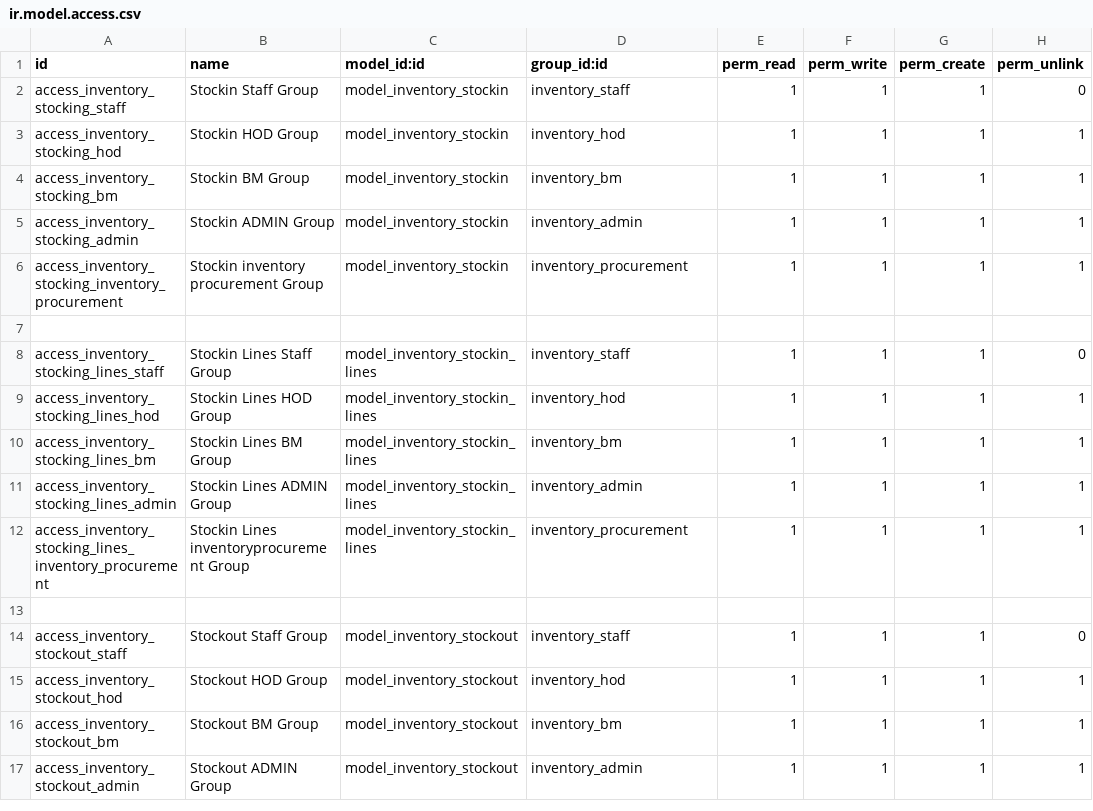
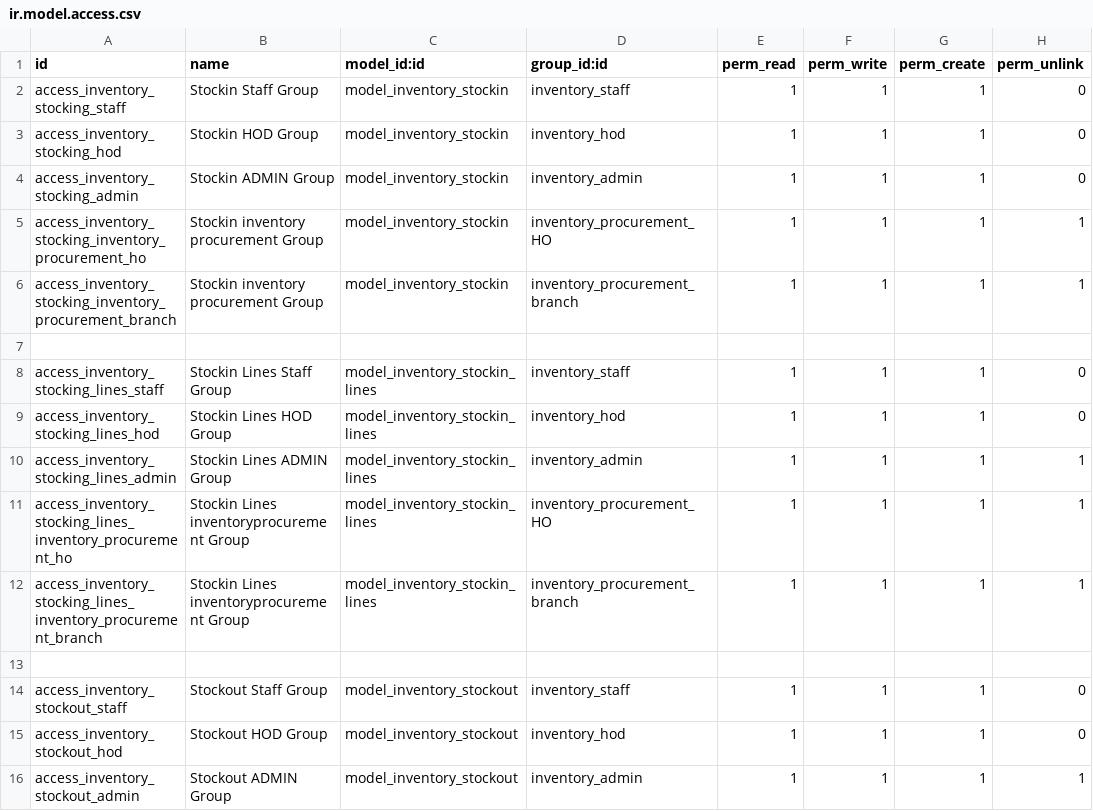
Before and after one commit to loomoni/GNTz, a CSV file: custom_inventory/security/ir.model.access.csv, drawn as a sheet; only a part is shown; the diff covers the shown part only.

Commit message:
inventory done

```diff
--- a/custom_inventory/security/ir.model.access.csv
+++ b/custom_inventory/security/ir.model.access.csv
@@ -2,16 +2,15 @@ id,name,model_id:id,group_id:id,perm_read,perm_write,perm_create,perm_unlink
 access_inventory_stocking_staff,Stockin Staff Group,model_inventory_stockin,inventory_staff,1,1,1,0
-access_inventory_stocking_hod,Stockin HOD Group,model_inventory_stockin,inventory_hod,1,1,1,1
-access_inventory_stocking_bm,Stockin BM Group,model_inventory_stockin,inventory_bm,1,1,1,1
-access_inventory_stocking_admin,Stockin ADMIN Group,model_inventory_stockin,inventory_admin,1,1,1,1
-access_inventory_stocking_inventory_procurement,Stockin inventory procurement Group,model_inventory_stockin,inventory_procurement,1,1,1,1
+access_inventory_stocking_hod,Stockin HOD Group,model_inventory_stockin,inventory_hod,1,1,1,0
+access_inventory_stocking_admin,Stockin ADMIN Group,model_inventory_stockin,inventory_admin,1,1,1,0
+access_inventory_stocking_inventory_procurement_ho,Stockin inventory procurement Group,model_inventory_stockin,inventory_procurement_HO,1,1,1,1
+access_inventory_stocking_inventory_procurement_branch,Stockin inventory procurement Group,model_inventory_stockin,inventory_procurement_branch,1,1,1,1
 
 access_inventory_stocking_lines_staff,Stockin Lines Staff Group,model_inventory_stockin_lines,inventory_staff,1,1,1,0
-access_inventory_stocking_lines_hod,Stockin Lines HOD Group,model_inventory_stockin_lines,inventory_hod,1,1,1,1
-access_inventory_stocking_lines_bm,Stockin Lines BM Group,model_inventory_stockin_lines,inventory_bm,1,1,1,1
+access_inventory_stocking_lines_hod,Stockin Lines HOD Group,model_inventory_stockin_lines,inventory_hod,1,1,1,0
 access_inventory_stocking_lines_admin,Stockin Lines ADMIN Group,model_inventory_stockin_lines,inventory_admin,1,1,1,1
-access_inventory_stocking_lines_inventory_procurement,Stockin Lines inventoryprocurement Group,model_inventory_stockin_lines,inventory_procurement,1,1,1,1
+access_inventory_stocking_lines_inventory_procurement_ho,Stockin Lines inventoryprocurement Group,model_inventory_stockin_lines,inventory_procurement_HO,1,1,1,1
+access_inventory_stocking_lines_inventory_procurement_branch,Stockin Lines inventoryprocurement Group,model_inventory_stockin_lines,inventory_procurement_branch,1,1,1,1
 
 access_inventory_stockout_staff,Stockout Staff Group,model_inventory_stockout,inventory_staff,1,1,1,0
-access_inventory_stockout_hod,Stockout HOD Group,model_inventory_stockout,inventory_hod,1,1,1,1
-access_inventory_stockout_bm,Stockout BM Group,model_inventory_stockout,inventory_bm,1,1,1,1
+access_inventory_stockout_hod,Stockout HOD Group,model_inventory_stockout,inventory_hod,1,1,1,0
 access_inventory_stockout_admin,Stockout ADMIN Group,model_inventory_stockout,inventory_admin,1,1,1,1
```
Also changed, not shown: 2 added rows, 1 removed row and 12 edited cells elsewhere in this file, 7 other files.
